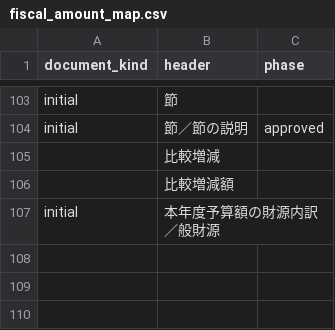
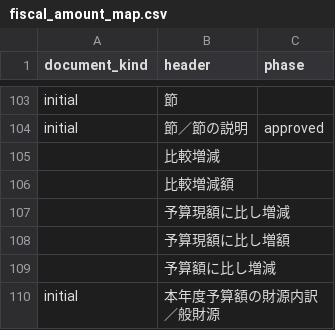
Before and after one commit to fudoki-hensansitu/fudoki, a CSV file: pipeline/shared/fiscal_amount_map.csv, drawn as a sheet; only a part is shown, gaps mark what is left out.

```diff
--- a/pipeline/shared/fiscal_amount_map.csv
+++ b/pipeline/shared/fiscal_amount_map.csv
@@ -106,2 +106,5 @@ initial,節／節の説明,approved
 ,比較増減額,
+,予算現額に比し増減,
+,予算現額に比し増額,
+,予算額に比し増減,
 initial,本年度予算額の財源内訳／般財源,
```
Also changed, not shown: 10 other files.
